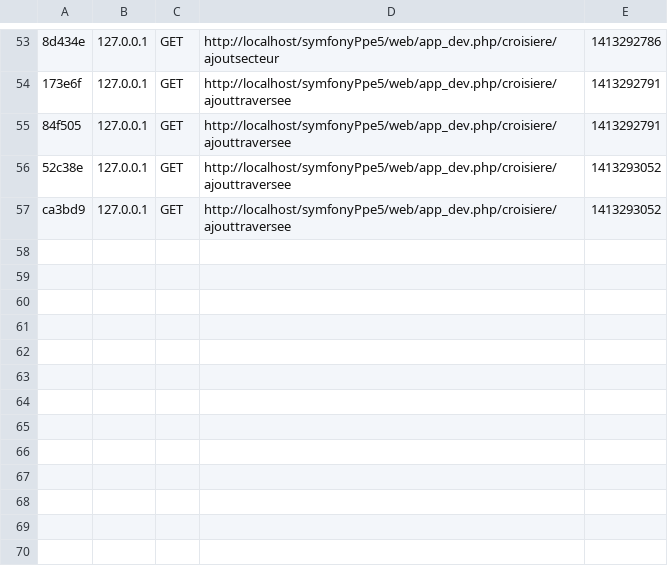
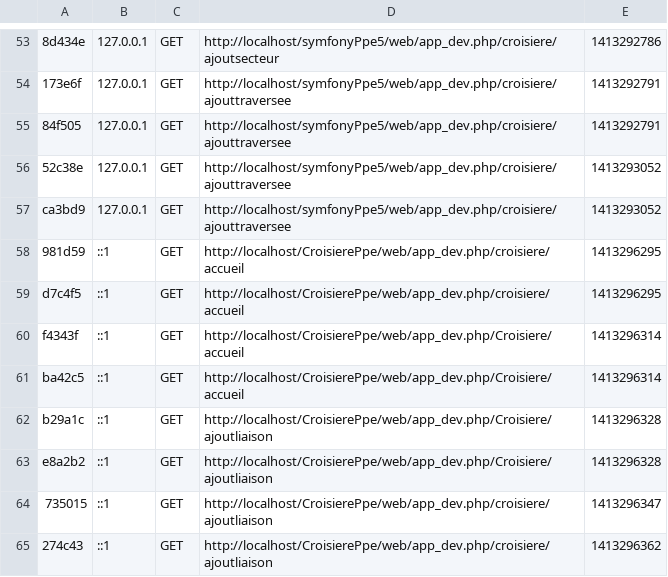
Before and after one commit to gandariel/CroisierePpe, a CSV file: app/cache/dev/profiler/index.csv, drawn as a sheet; only a part is shown, gaps mark what is left out; the diff names each change by its address in the sheet, - before the commit and + after, or states it on an @@ line.

```diff
--- a/app/cache/dev/profiler/index.csv
+++ b/app/cache/dev/profiler/index.csv
+row 58: 981d59 | ::1 | GET | http://localhost/CroisierePpe/web/app_dev.php/croisiere/accueil | 1413296295
+row 59: d7c4f5 | ::1 | GET | http://localhost/CroisierePpe/web/app_dev.php/croisiere/accueil | 1413296295
+row 60: f4343f | ::1 | GET | http://localhost/CroisierePpe/web/app_dev.php/Croisiere/accueil | 1413296314
+row 61: ba42c5 | ::1 | GET | http://localhost/CroisierePpe/web/app_dev.php/Croisiere/accueil | 1413296314
+row 62: b29a1c | ::1 | GET | http://localhost/CroisierePpe/web/app_dev.php/Croisiere/ajoutliaison | 1413296328
+row 63: e8a2b2 | ::1 | GET | http://localhost/CroisierePpe/web/app_dev.php/Croisiere/ajoutliaison | 1413296328
+row 64: 735015 | ::1 | GET | http://localhost/CroisierePpe/web/app_dev.php/croisiere/ajoutliaison | 1413296347
+row 65: 274c43 | ::1 | GET | http://localhost/CroisierePpe/web/app_dev.php/croisiere/ajoutliaison | 1413296362
```
Also changed, not shown: 50 other files.
